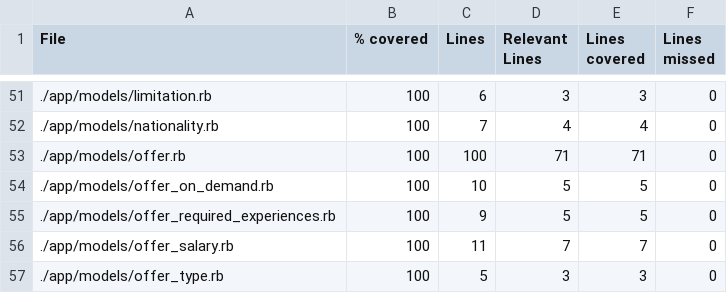
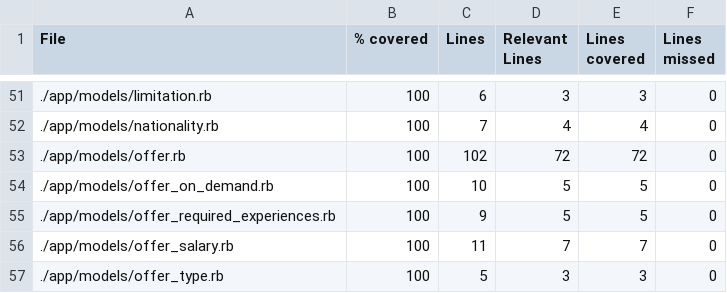
Before and after one commit to vlaguzman/hoytrabajas, a CSV file: coverage_results.csv, drawn as a sheet; only a part is shown, gaps mark what is left out.

```diff
--- a/coverage_results.csv
+++ b/coverage_results.csv
@@ -52,3 +52,3 @@ File,% covered,Lines,Relevant Lines,Lines covered,Lines missed
 "./app/models/nationality.rb",100,7,4,4,0
-"./app/models/offer.rb",100,100,71,71,0
+"./app/models/offer.rb",100,102,72,72,0
 "./app/models/offer_on_demand.rb",100,10,5,5,0
```
Also changed, not shown: 6 other files.
